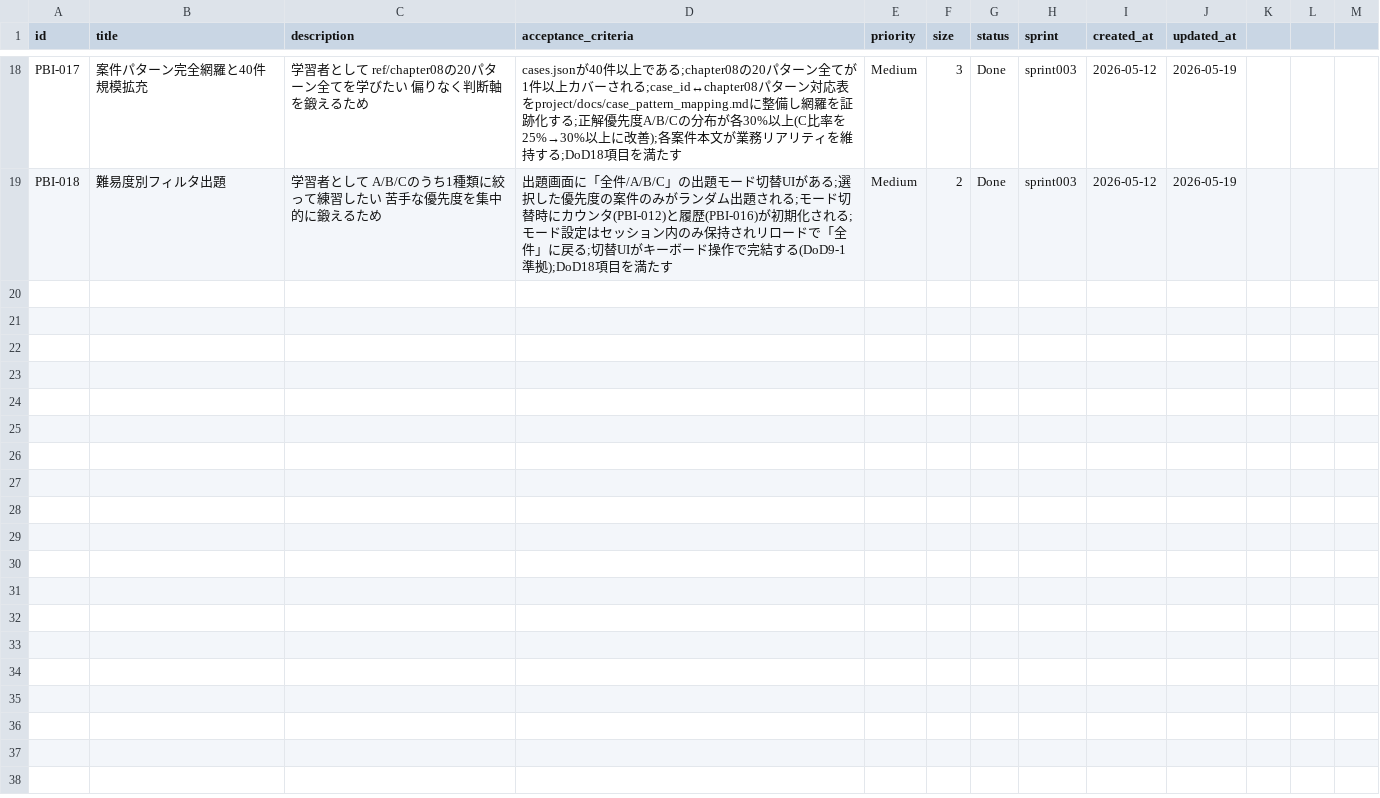
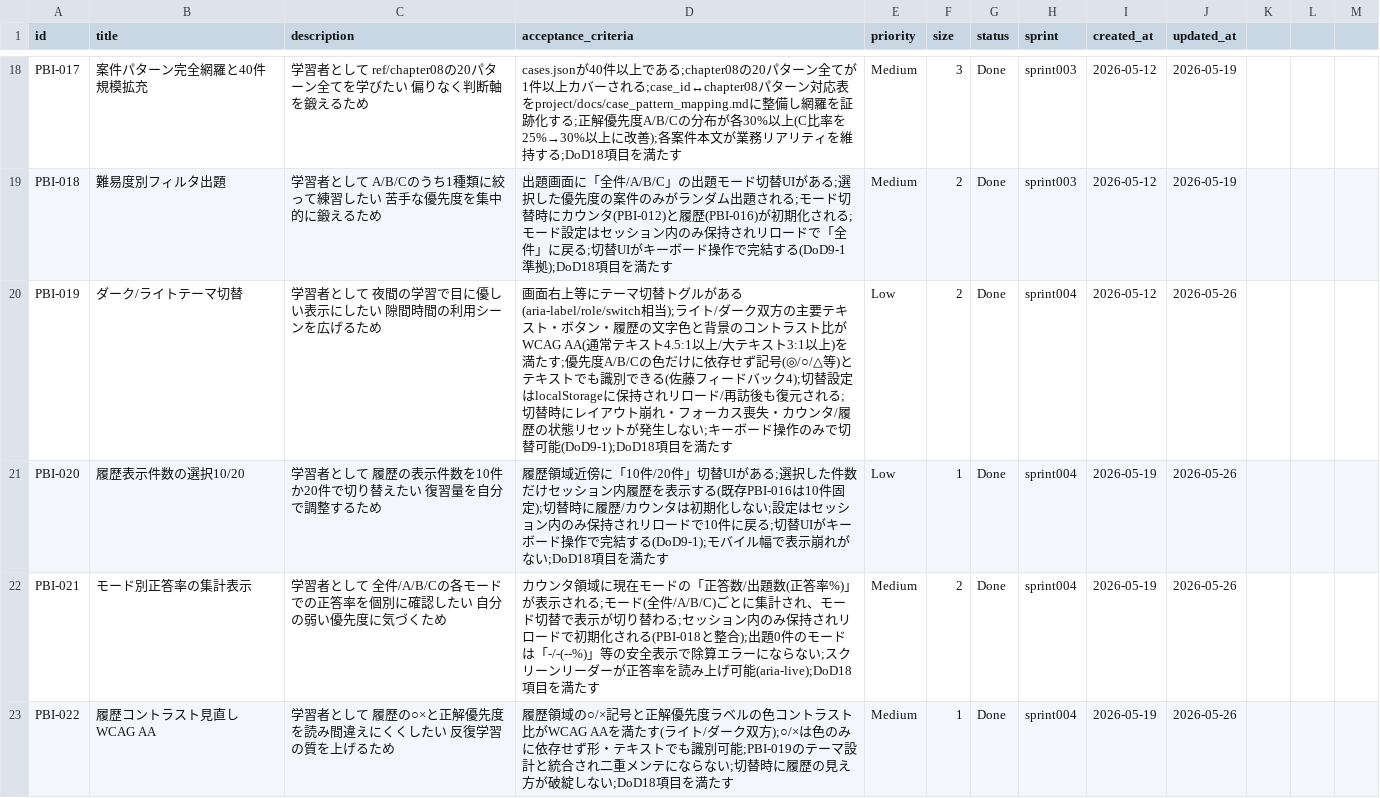
Before and after one commit to mitsuo119/innbuskcet-app, a CSV file: scrum/product_backlog_done.csv, drawn as a sheet; only a part is shown, gaps mark what is left out.

Commit message:
docs(scrum): Sprint004スプリントレビュー実施

```diff
--- a/scrum/product_backlog_done.csv
+++ b/scrum/product_backlog_done.csv
@@ -19 +19,5 @@ PBI-017,案件パターン完全網羅と40件規模拡充,学習者として re
 PBI-018,難易度別フィルタ出題,学習者として A/B/Cのうち1種類に絞って練習したい 苦手な優先度を集中的に鍛えるため,出題画面に「全件/A/B/C」の出題モード切替UIがある;選択した優先度の案件のみがランダム出題される;モード切替時にカウンタ(PBI-012)と履歴(PBI-016)が初期化される;モード設定はセッション内のみ保持されリロードで「全件」に戻る;切替UIがキーボード操作で完結する(DoD9-1準拠);DoD18項目を満たす,Medium,2,Done,sprint003,2026-05-12,2026-05-19
+PBI-019,ダーク/ライトテーマ切替,学習者として 夜間の学習で目に優しい表示にしたい 隙間時間の利用シーンを広げるため,画面右上等にテーマ切替トグルがある(aria-label/role/switch相当);ライト/ダーク双方の主要テキスト・ボタン・履歴の文字色と背景のコントラスト比がWCAG AA(通常テキスト4.5:1以上/大テキスト3:1以上)を満たす;優先度A/B/Cの色だけに依存せず記号(◎/○/△等)とテキストでも識別できる(佐藤フィードバック4);切替設定はlocalStorageに保持されリロード/再訪後も復元される;切替時にレイアウト崩れ・フォーカス喪失・カウンタ/履歴の状態リセットが発生しない;キーボード操作のみで切替可能(DoD9-1);DoD18項目を満たす,Low,2,Done,sprint004,2026-05-12,2026-05-26
+PBI-020,履歴表示件数の選択10/20,学習者として 履歴の表示件数を10件か20件で切り替えたい 復習量を自分で調整するため,履歴領域近傍に「10件/20件」切替UIがある;選択した件数だけセッション内履歴を表示する(既存PBI-016は10件固定);切替時に履歴/カウンタは初期化しない;設定はセッション内のみ保持されリロードで10件に戻る;切替UIがキーボード操作で完結する(DoD9-1);モバイル幅で表示崩れがない;DoD18項目を満たす,Low,1,Done,sprint004,2026-05-19,2026-05-26
+PBI-021,モード別正答率の集計表示,学習者として 全件/A/B/Cの各モードでの正答率を個別に確認したい 自分の弱い優先度に気づくため,カウンタ領域に現在モードの「正答数/出題数(正答率%)」が表示される;モード(全件/A/B/C)ごとに集計され、モード切替で表示が切り替わる;セッション内のみ保持されリロードで初期化される(PBI-018と整合);出題0件のモードは「-/-(--%)」等の安全表示で除算エラーにならない;スクリーンリーダーが正答率を読み上げ可能(aria-live);DoD18項目を満たす,Medium,2,Done,sprint004,2026-05-19,2026-05-26
+PBI-022,履歴コントラスト見直しWCAG AA,学習者として 履歴の○×と正解優先度を読み間違えにくくしたい 反復学習の質を上げるため,履歴領域の○/×記号と正解優先度ラベルの色コントラスト比がWCAG AAを満たす(ライト/ダーク双方);○/×は色のみに依存せず形・テキストでも識別可能;PBI-019のテーマ設計と統合され二重メンテにならない;切替時に履歴の見え方が破綻しない;DoD18項目を満たす,Medium,1,Done,sprint004,2026-05-19,2026-05-26
```
Also changed, not shown: scrum/product_backlog.csv, scrum/velocity.csv, 1 other file.
